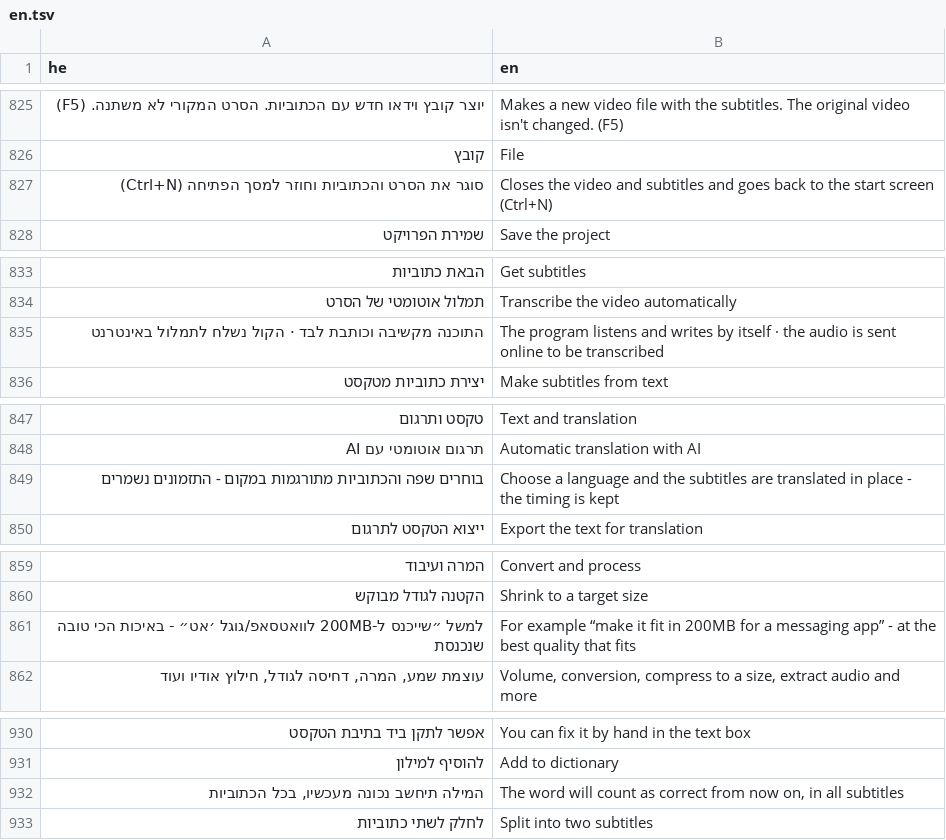
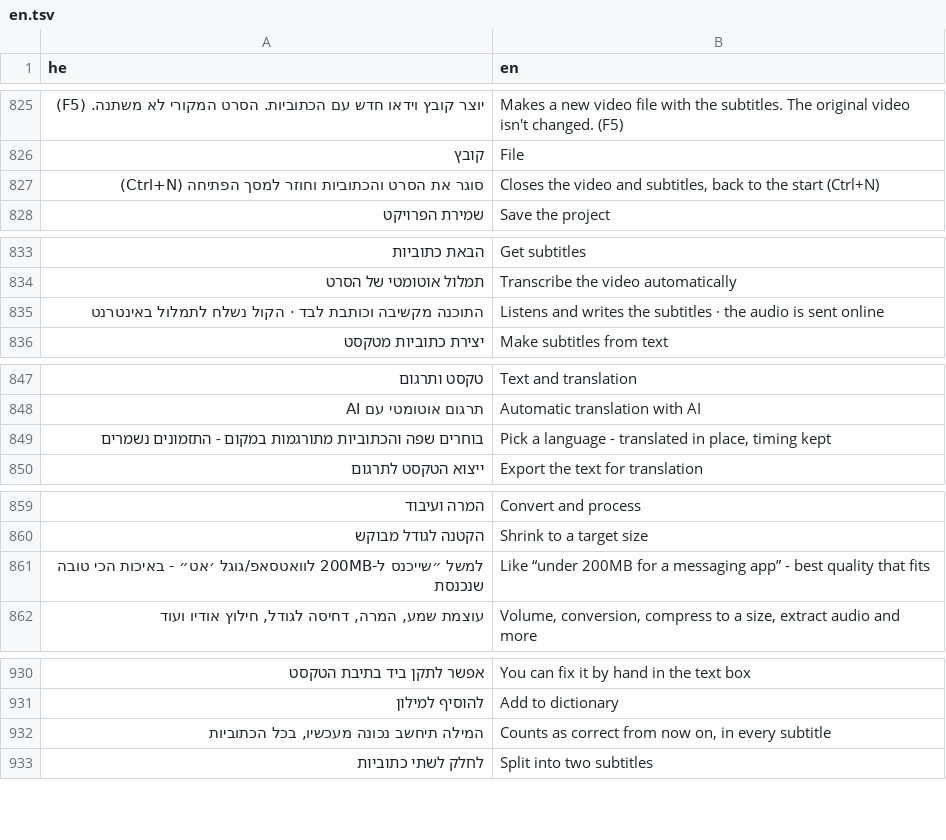
Before and after one commit to BeniaBot/subtitle-studio, a TSV file: build/lang/en.tsv, drawn as a sheet; only a part is shown, gaps mark what is left out; the diff covers the shown part only; the diff names each change by its address in the sheet, - before the commit and + after, or states it on an @@ line.

```diff
--- a/build/lang/en.tsv
+++ b/build/lang/en.tsv
-B827 (en): …video and subtitles and goes back to the start screen (Ctrl+N)
+B827 (en): …video and subtitles, back to the start (Ctrl+N)
-B835 (en): The program listens and writes by itself · the audio is sent online to be transcribed
+B835 (en): Listens and writes the subtitles · the audio is sent online
-B849 (en): Choose a language and the subtitles are translated in place - the timing is kept
+B849 (en): Pick a language - translated in place, timing kept
-B861 (en): For example “make it fit in 200MB for a messaging app” - at the best quality…
+B861 (en): Like “under 200MB for a messaging app” - best quality…
-B932 (en): The word will count as correct from now on, in all subtitles
+B932 (en): Counts as correct from now on, in every subtitle
```
Also changed, not shown: 1 edited cell elsewhere in this file, 5 other files.
